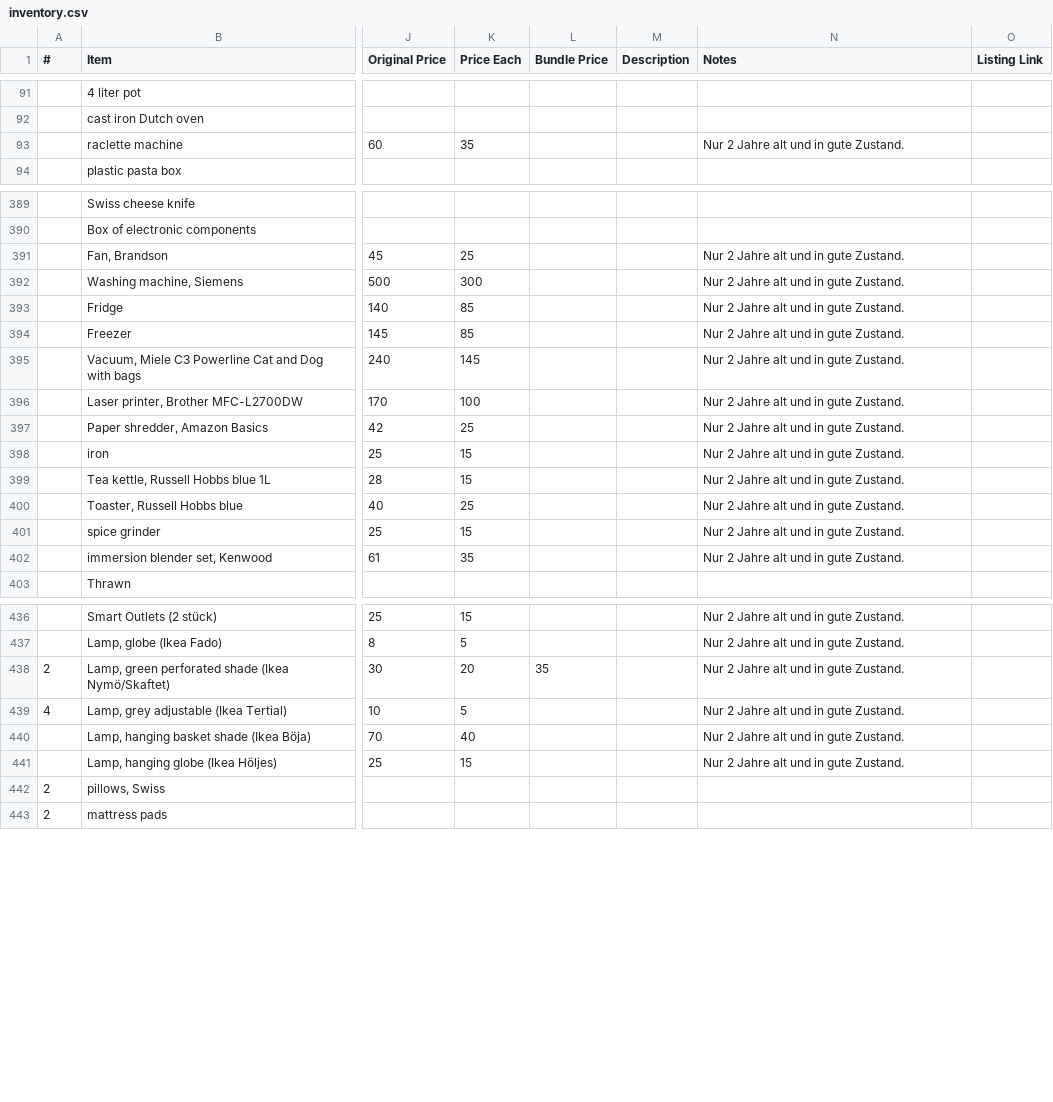
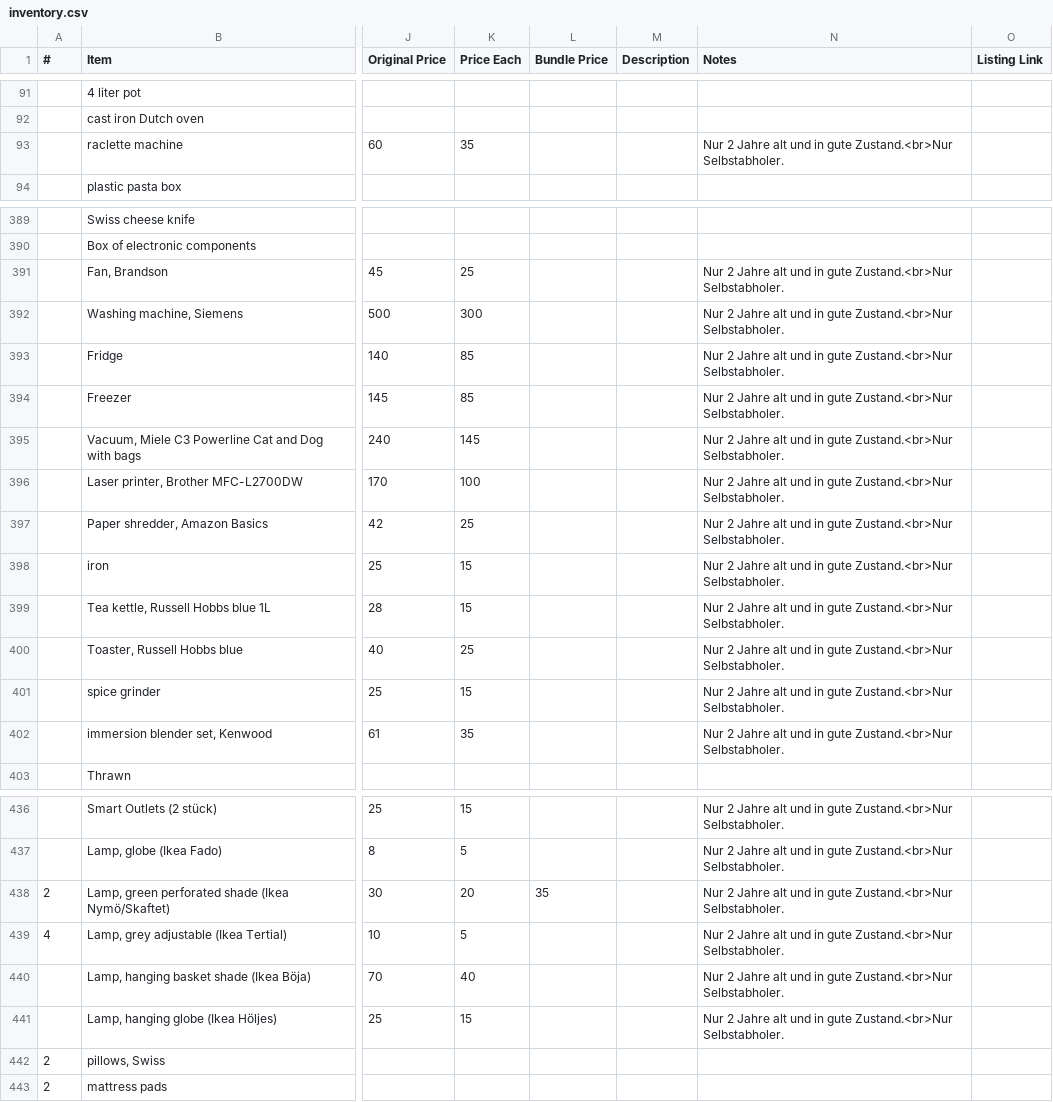
Before and after one commit to daslerpc/daslerpc.github.io, a CSV file: _sale/inventory.csv, drawn as a sheet; only a part is shown, gaps mark what is left out; the diff covers the shown part only; the diff names each change by its address in the sheet, - before the commit and + after, or states it on an @@ line.

```diff
--- a/_sale/inventory.csv
+++ b/_sale/inventory.csv
-N93 (Notes): …in gute Zustand.
+N93 (Notes): …in gute Zustand.<br>Nur Selbstabholer.
-N391:N402 (Notes): …in gute Zustand.
+N391:N402 (Notes): …in gute Zustand.<br>Nur Selbstabholer.
-N436:N441 (Notes): …in gute Zustand.
+N436:N441 (Notes): …in gute Zustand.<br>Nur Selbstabholer.
```
Also changed, not shown: 31 edited cells elsewhere in this file, 50 other files.
